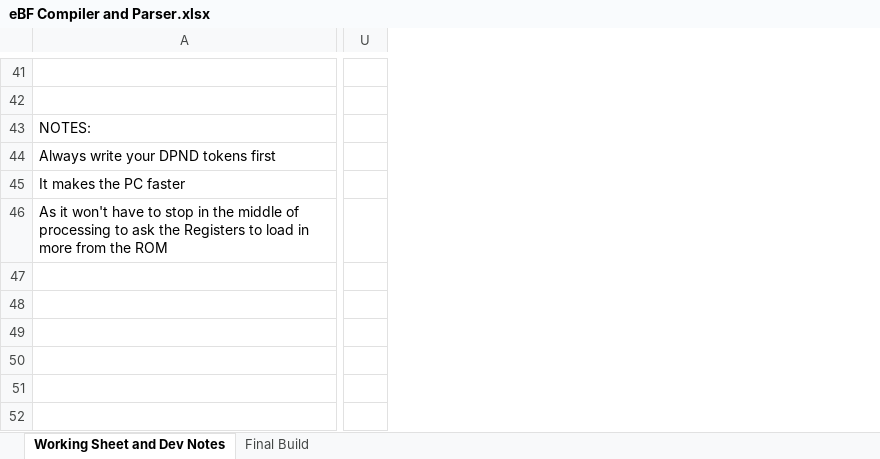
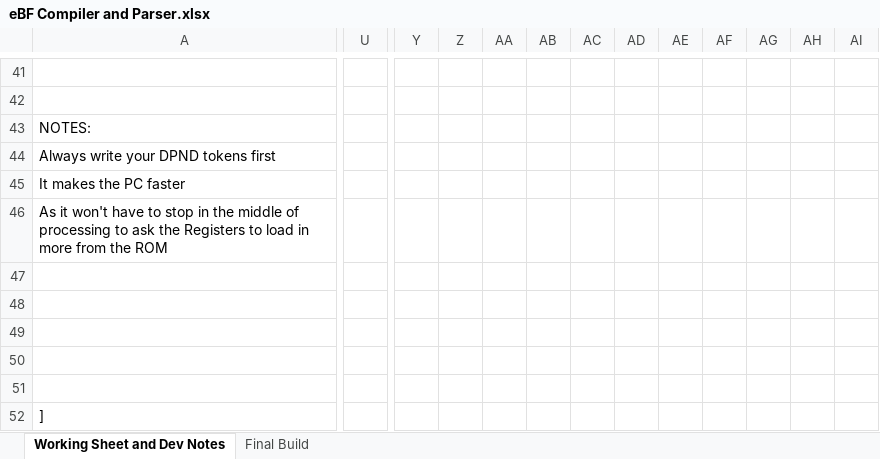
Before and after one commit to Nadelio/ePU, an Excel workbook: eBF Compiler and Parser.xlsx, sheet Working Sheet and Dev Notes, drawn as a sheet; only a part is shown, gaps mark what is left out; values as stored, in another font and other column widths than the file's, no borders; removed rows and columns are numbered as before the commit, all else as after; rows hold the shown columns only; the diff covers the shown part only; the diff names each change by its address in the sheet, - before the commit and + after, or states it on an @@ line.

```diff
--- a/eBF Compiler and Parser.xlsx (sheet Working Sheet and Dev Notes)
+++ b/eBF Compiler and Parser.xlsx (sheet Working Sheet and Dev Notes)
-column U, empty
+column U, empty
+column Y, empty
+column Z, empty
+column AA, empty
+column AB, empty
+column AC, empty
+column AD, empty
+column AE, empty
+column AF, empty
+column AG, empty
+column AH, empty
+column AI, empty
+row 47: (empty)
+row 48: (empty)
+row 49: (empty)
+row 50: (empty)
+row 51: (empty)
+row 52: ]
```
Also changed, not shown: 3 added columns and 20 edited cells elsewhere in this sheet.
